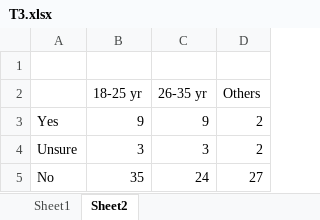
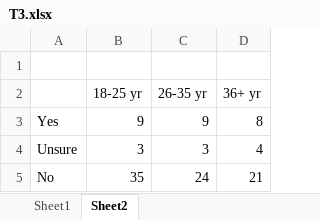
Before and after one commit to singhalpriyank/ProjectF13, an Excel workbook: T3.xlsx, sheet Sheet2, drawn as a sheet; values as stored, in another font and other column widths than the file's, no borders; charts and pictures not drawn; the diff names each change by its address in the sheet, - before the commit and + after, or states it on an @@ line.

```diff
--- a/T3.xlsx (sheet Sheet2)
+++ b/T3.xlsx (sheet Sheet2)
-D2: Others
+D2: 36+ yr
-D3 (36+ yr): 2
+D3 (36+ yr): 8
-D4 (36+ yr): 2
+D4 (36+ yr): 4
-D5 (36+ yr): 27
+D5 (36+ yr): 21
```
Also changed, not shown: charts or pictures, T1.xlsx, T4.xlsx, 5 other files.
